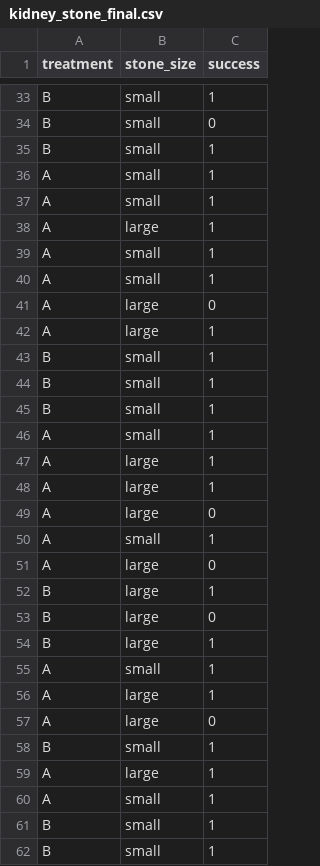
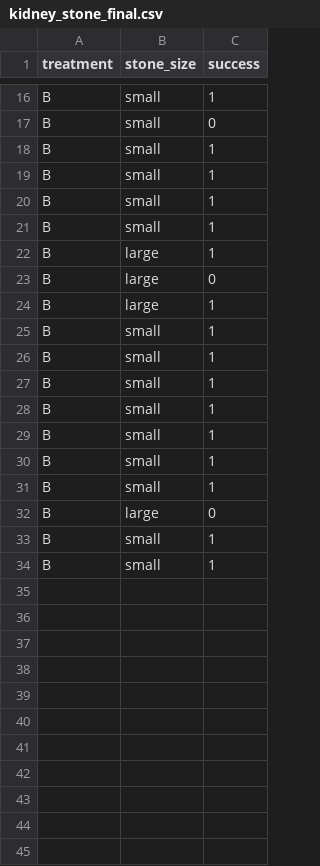
Before and after one commit to bgregorutti/medical_datasets, a CSV file: kidney/kidney_stone_final.csv, drawn as a sheet; only a part is shown, gaps mark what is left out; the shorter side is filled out with more unchanged rows; the diff covers the shown part only; the diff names each change by its address in the sheet, - before the commit and + after, or states it on an @@ line.

```diff
--- a/kidney/kidney_stone_final.csv
+++ b/kidney/kidney_stone_final.csv
-row 36: A | small | 1
-row 37: A | small | 1
-row 38: A | large | 1
-row 39: A | small | 1
-row 40: A | small | 1
-row 41: A | large | 0
-row 42: A | large | 1
-row 46: A | small | 1
-row 47: A | large | 1
-row 48: A | large | 1
-row 49: A | large | 0
-row 50: A | small | 1
-row 51: A | large | 0
-row 55: A | small | 1
-row 56: A | large | 1
-row 57: A | large | 0
-row 59: A | large | 1
-row 60: A | small | 1
```
Also changed, not shown: 19 removed rows elsewhere in this file, 1 other file.
